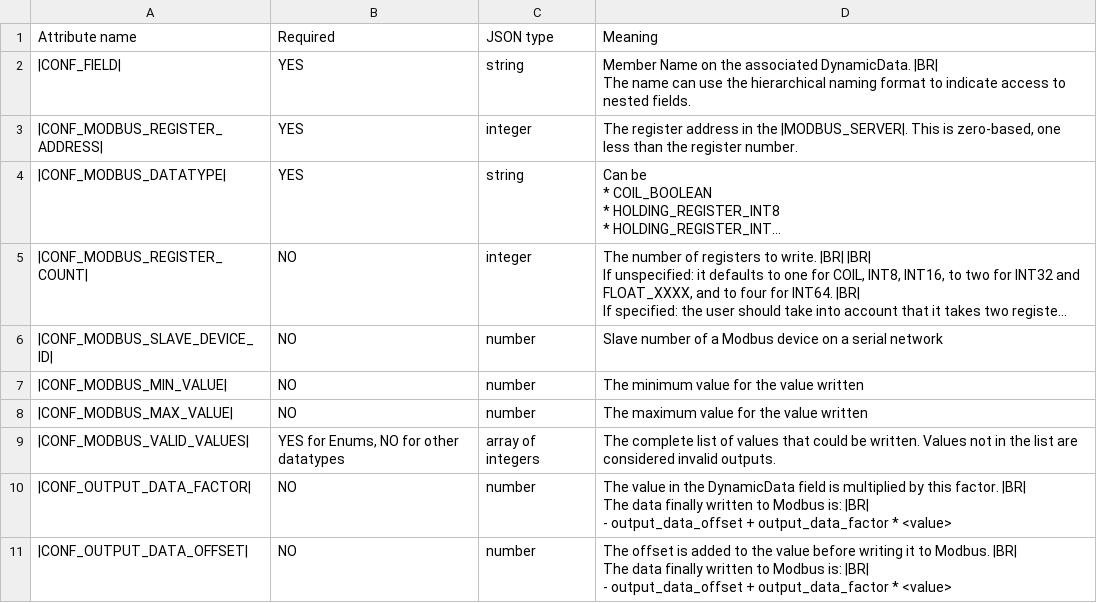
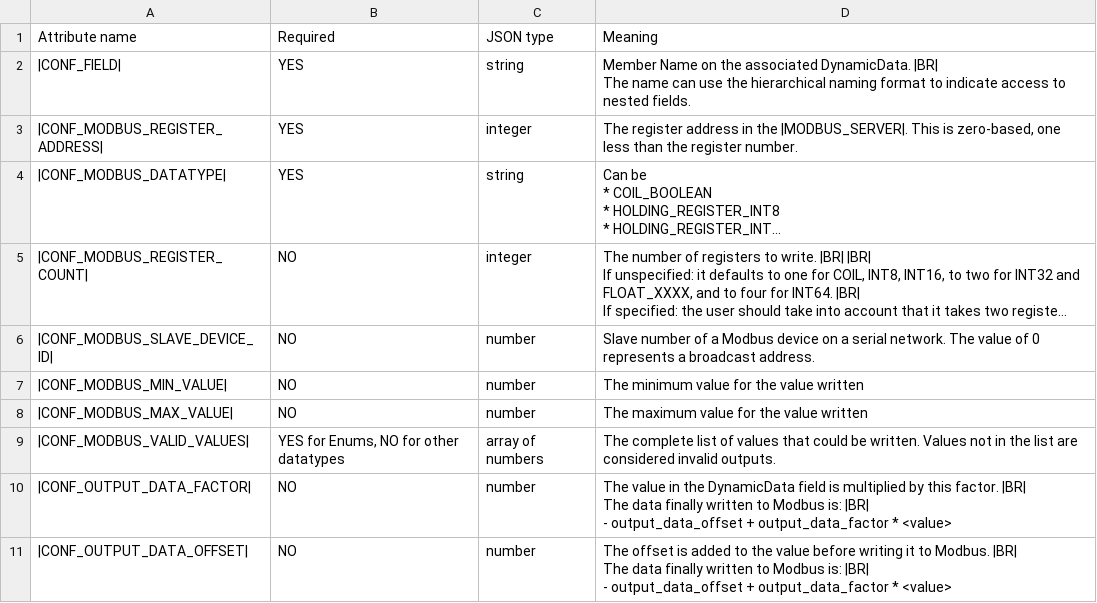
Before and after one commit to rticommunity/rticonnextdds-gateway, a CSV file: plugins/adapters/modbus/doc/_static/csv/output_configuration_attributes.csv, drawn as a sheet; long unchanged cells end in …; the diff names each change by its address in the sheet, - before the commit and + after, or states it on an @@ line.

```diff
--- a/plugins/adapters/modbus/doc/_static/csv/output_configuration_attributes.csv
+++ b/plugins/adapters/modbus/doc/_static/csv/output_configuration_attributes.csv
-D6 (Meaning): …a serial network
+D6 (Meaning): …a serial network. The value of 0 represents a broadcast address.
-C9 (JSON type): array of integers
+C9 (JSON type): array of numbers
```
Also changed, not shown: plugins/adapters/modbus/doc/_static/csv/input_configuration_attributes.csv, 2 other files.
